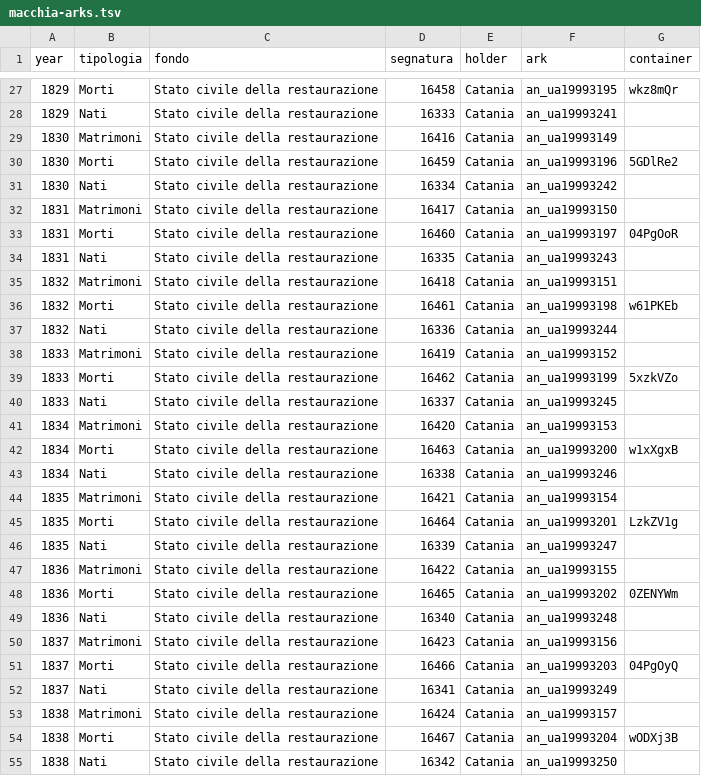
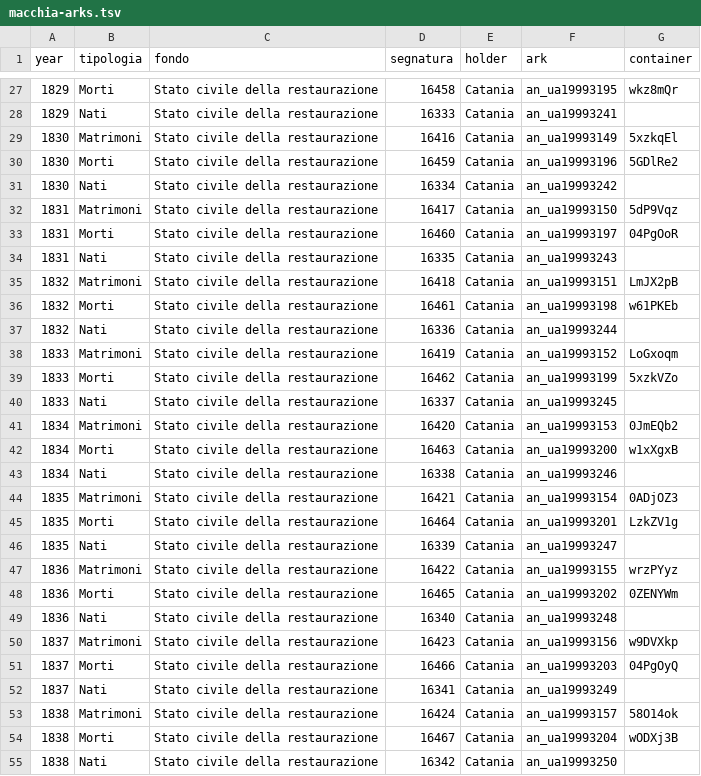
Before and after one commit to daviddef/TheMazza, a TSV file: data/macchia-arks.tsv, drawn as a sheet; only a part is shown, gaps mark what is left out; the diff covers the shown part only.

```diff
--- a/data/macchia-arks.tsv
+++ b/data/macchia-arks.tsv
@@ -28,27 +28,27 @@ year	tipologia	fondo	segnatura	holder	ark	container
 1829	Nati	Stato civile della restaurazione	16333	Catania	an_ua19993241	
-1830	Matrimoni	Stato civile della restaurazione	16416	Catania	an_ua19993149	
+1830	Matrimoni	Stato civile della restaurazione	16416	Catania	an_ua19993149	5xzkqEl
 1830	Morti	Stato civile della restaurazione	16459	Catania	an_ua19993196	5GDlRe2
 1830	Nati	Stato civile della restaurazione	16334	Catania	an_ua19993242	
-1831	Matrimoni	Stato civile della restaurazione	16417	Catania	an_ua19993150	
+1831	Matrimoni	Stato civile della restaurazione	16417	Catania	an_ua19993150	5dP9Vqz
 1831	Morti	Stato civile della restaurazione	16460	Catania	an_ua19993197	04PgOoR
 1831	Nati	Stato civile della restaurazione	16335	Catania	an_ua19993243	
-1832	Matrimoni	Stato civile della restaurazione	16418	Catania	an_ua19993151	
+1832	Matrimoni	Stato civile della restaurazione	16418	Catania	an_ua19993151	LmJX2pB
 1832	Morti	Stato civile della restaurazione	16461	Catania	an_ua19993198	w61PKEb
 1832	Nati	Stato civile della restaurazione	16336	Catania	an_ua19993244	
-1833	Matrimoni	Stato civile della restaurazione	16419	Catania	an_ua19993152	
+1833	Matrimoni	Stato civile della restaurazione	16419	Catania	an_ua19993152	LoGxoqm
 1833	Morti	Stato civile della restaurazione	16462	Catania	an_ua19993199	5xzkVZo
 1833	Nati	Stato civile della restaurazione	16337	Catania	an_ua19993245	
-1834	Matrimoni	Stato civile della restaurazione	16420	Catania	an_ua19993153	
+1834	Matrimoni	Stato civile della restaurazione	16420	Catania	an_ua19993153	0JmEQb2
 1834	Morti	Stato civile della restaurazione	16463	Catania	an_ua19993200	w1xXgxB
 1834	Nati	Stato civile della restaurazione	16338	Catania	an_ua19993246	
-1835	Matrimoni	Stato civile della restaurazione	16421	Catania	an_ua19993154	
+1835	Matrimoni	Stato civile della restaurazione	16421	Catania	an_ua19993154	0ADjOZ3
 1835	Morti	Stato civile della restaurazione	16464	Catania	an_ua19993201	LzkZV1g
 1835	Nati	Stato civile della restaurazione	16339	Catania	an_ua19993247	
-1836	Matrimoni	Stato civile della restaurazione	16422	Catania	an_ua19993155	
+1836	Matrimoni	Stato civile della restaurazione	16422	Catania	an_ua19993155	wrzPYyz
 1836	Morti	Stato civile della restaurazione	16465	Catania	an_ua19993202	0ZENYWm
 1836	Nati	Stato civile della restaurazione	16340	Catania	an_ua19993248	
-1837	Matrimoni	Stato civile della restaurazione	16423	Catania	an_ua19993156	
+1837	Matrimoni	Stato civile della restaurazione	16423	Catania	an_ua19993156	w9DVXkp
 1837	Morti	Stato civile della restaurazione	16466	Catania	an_ua19993203	04PgOyQ
 1837	Nati	Stato civile della restaurazione	16341	Catania	an_ua19993249	
-1838	Matrimoni	Stato civile della restaurazione	16424	Catania	an_ua19993157	
+1838	Matrimoni	Stato civile della restaurazione	16424	Catania	an_ua19993157	58O14ok
 1838	Morti	Stato civile della restaurazione	16467	Catania	an_ua19993204	wODXj3B
```
Also changed, not shown: 37 edited cells elsewhere in this file, 1 other file.
